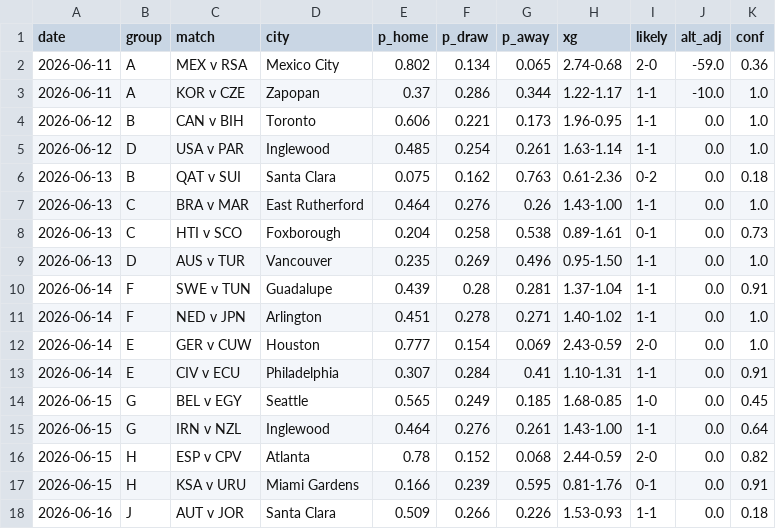
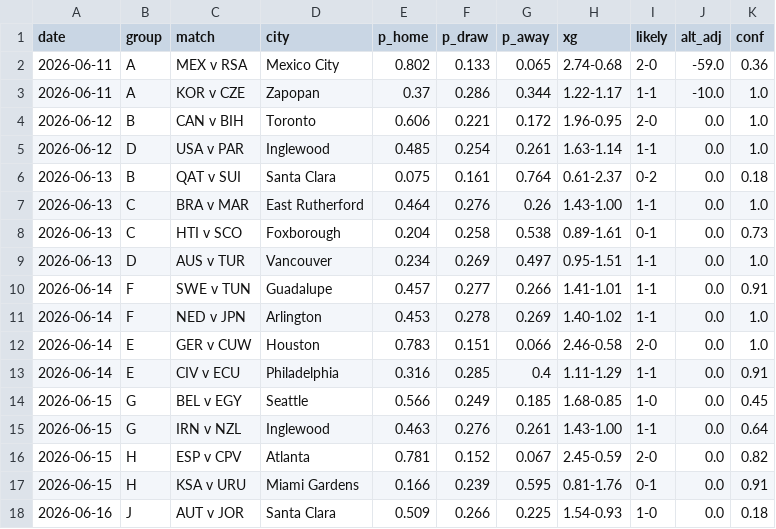
Before and after one commit to SiddharthaThakur/worldcup-iq, a CSV file: data/predictions/group_stage_champion_plus.csv, drawn as a sheet; only a part is shown; the diff covers the shown part only.

```diff
--- a/data/predictions/group_stage_champion_plus.csv
+++ b/data/predictions/group_stage_champion_plus.csv
@@ -1,18 +1,18 @@
 date,group,match,city,p_home,p_draw,p_away,xg,likely,alt_adj,conf
-2026-06-11,A,MEX v RSA,Mexico City,0.802,0.134,0.065,2.74-0.68,2-0,-59.0,0.36
+2026-06-11,A,MEX v RSA,Mexico City,0.802,0.133,0.065,2.74-0.68,2-0,-59.0,0.36
 2026-06-11,A,KOR v CZE,Zapopan,0.37,0.286,0.344,1.22-1.17,1-1,-10.0,1.0
-2026-06-12,B,CAN v BIH,Toronto,0.606,0.221,0.173,1.96-0.95,1-1,0.0,1.0
+2026-06-12,B,CAN v BIH,Toronto,0.606,0.221,0.172,1.96-0.95,2-0,0.0,1.0
 2026-06-12,D,USA v PAR,Inglewood,0.485,0.254,0.261,1.63-1.14,1-1,0.0,1.0
-2026-06-13,B,QAT v SUI,Santa Clara,0.075,0.162,0.763,0.61-2.36,0-2,0.0,0.18
+2026-06-13,B,QAT v SUI,Santa Clara,0.075,0.161,0.764,0.61-2.37,0-2,0.0,0.18
 2026-06-13,C,BRA v MAR,East Rutherford,0.464,0.276,0.26,1.43-1.00,1-1,0.0,1.0
 2026-06-13,C,HTI v SCO,Foxborough,0.204,0.258,0.538,0.89-1.61,0-1,0.0,0.73
-2026-06-13,D,AUS v TUR,Vancouver,0.235,0.269,0.496,0.95-1.50,1-1,0.0,1.0
-2026-06-14,F,SWE v TUN,Guadalupe,0.439,0.28,0.281,1.37-1.04,1-1,0.0,0.91
-2026-06-14,F,NED v JPN,Arlington,0.451,0.278,0.271,1.40-1.02,1-1,0.0,1.0
-2026-06-14,E,GER v CUW,Houston,0.777,0.154,0.069,2.43-0.59,2-0,0.0,1.0
-2026-06-14,E,CIV v ECU,Philadelphia,0.307,0.284,0.41,1.10-1.31,1-1,0.0,0.91
-2026-06-15,G,BEL v EGY,Seattle,0.565,0.249,0.185,1.68-0.85,1-0,0.0,0.45
-2026-06-15,G,IRN v NZL,Inglewood,0.464,0.276,0.261,1.43-1.00,1-1,0.0,0.64
-2026-06-15,H,ESP v CPV,Atlanta,0.78,0.152,0.068,2.44-0.59,2-0,0.0,0.82
+2026-06-13,D,AUS v TUR,Vancouver,0.234,0.269,0.497,0.95-1.51,1-1,0.0,1.0
+2026-06-14,F,SWE v TUN,Guadalupe,0.457,0.277,0.266,1.41-1.01,1-1,0.0,0.91
+2026-06-14,F,NED v JPN,Arlington,0.453,0.278,0.269,1.40-1.02,1-1,0.0,1.0
+2026-06-14,E,GER v CUW,Houston,0.783,0.151,0.066,2.46-0.58,2-0,0.0,1.0
+2026-06-14,E,CIV v ECU,Philadelphia,0.316,0.285,0.4,1.11-1.29,1-1,0.0,0.91
+2026-06-15,G,BEL v EGY,Seattle,0.566,0.249,0.185,1.68-0.85,1-0,0.0,0.45
+2026-06-15,G,IRN v NZL,Inglewood,0.463,0.276,0.261,1.43-1.00,1-1,0.0,0.64
+2026-06-15,H,ESP v CPV,Atlanta,0.781,0.152,0.067,2.45-0.59,2-0,0.0,0.82
 2026-06-15,H,KSA v URU,Miami Gardens,0.166,0.239,0.595,0.81-1.76,0-1,0.0,0.91
-2026-06-16,J,AUT v JOR,Santa Clara,0.509,0.266,0.226,1.53-0.93,1-1,0.0,0.18
+2026-06-16,J,AUT v JOR,Santa Clara,0.509,0.266,0.225,1.54-0.93,1-0,0.0,0.18
```
Also changed, not shown: 105 edited cells elsewhere in this file, data/predictions/advancement.csv, data/predictions/goals_table.csv, 4 other files.
